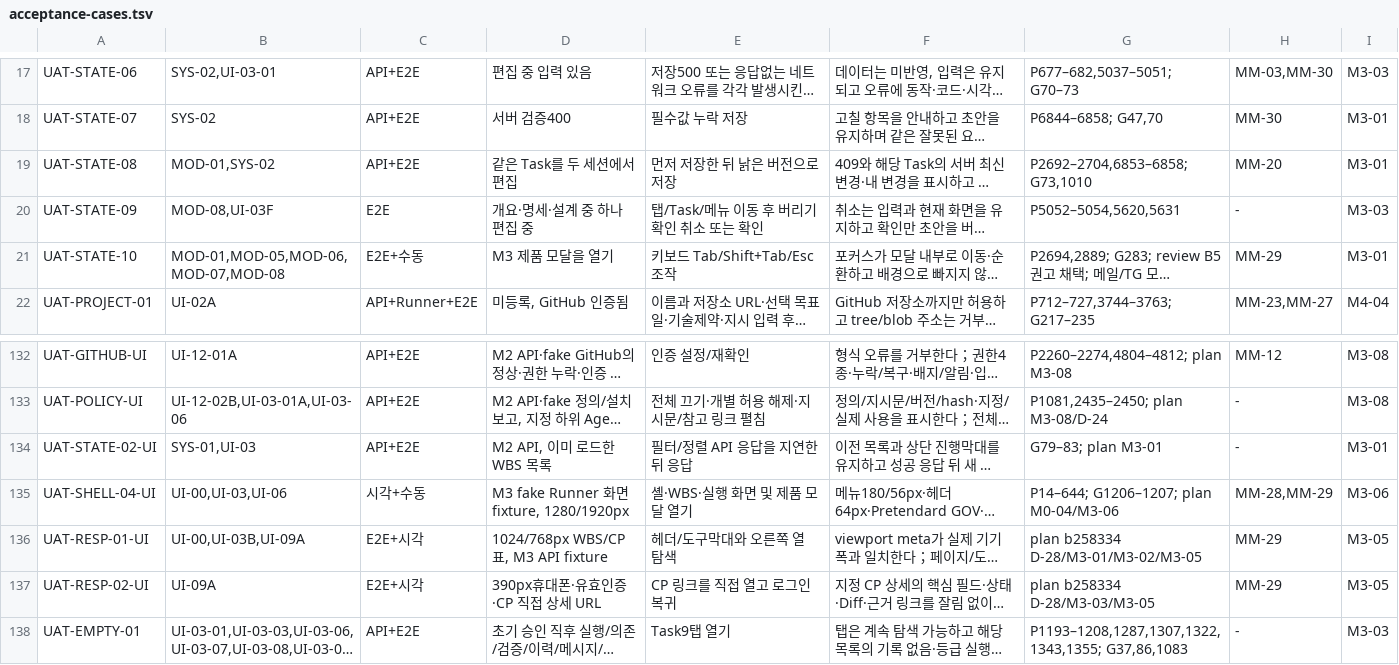
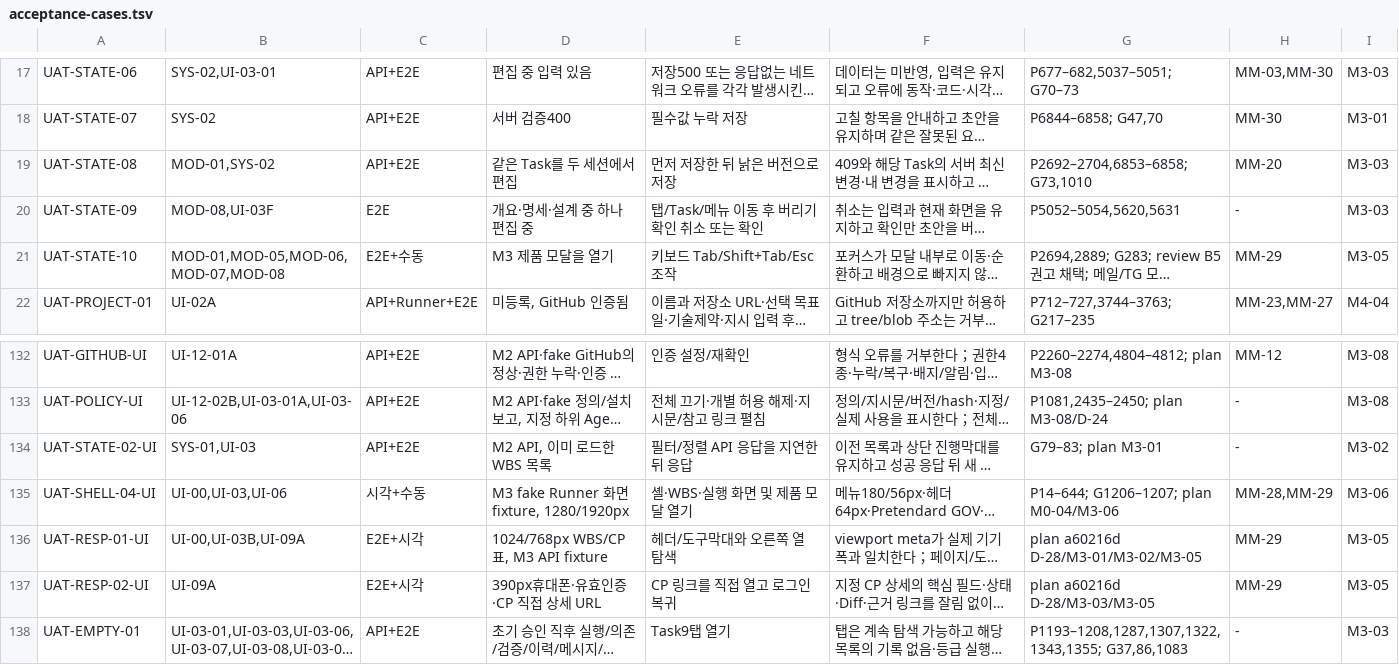
Before and after one commit to keeproll/agent-wbs, a TSV file: docs/ui/acceptance-cases.tsv, drawn as a sheet; only a part is shown, gaps mark what is left out; long unchanged cells end in …; the diff covers the shown part only; the diff names each change by its address in the sheet, - before the commit and + after, or states it on an @@ line.

```diff
--- a/docs/ui/acceptance-cases.tsv
+++ b/docs/ui/acceptance-cases.tsv
-I19: M3-01
+I19: M3-03
-I21: M3-01
+I21: M3-05
-I134: M3-01
+I134: M3-02
-G136: plan b258334 D-28/M3-01/M3-02/M3-05
+G136: plan a60216d D-28/M3-01/M3-02/M3-05
-G137: plan b258334 D-28/M3-03/M3-05
+G137: plan a60216d D-28/M3-03/M3-05
```
Also changed, not shown: 1 added row and 22 edited cells elsewhere in this file, 11 other files.
